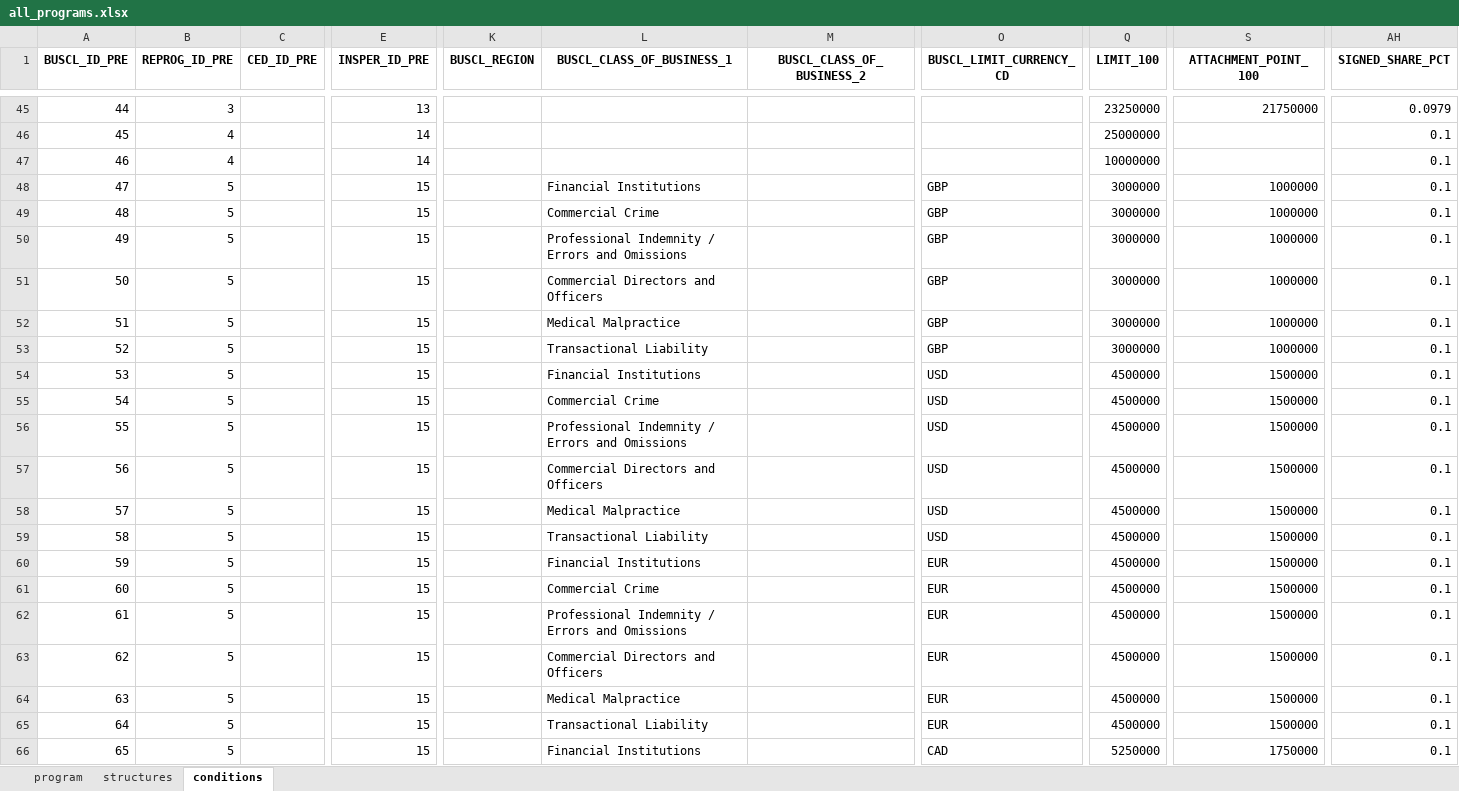
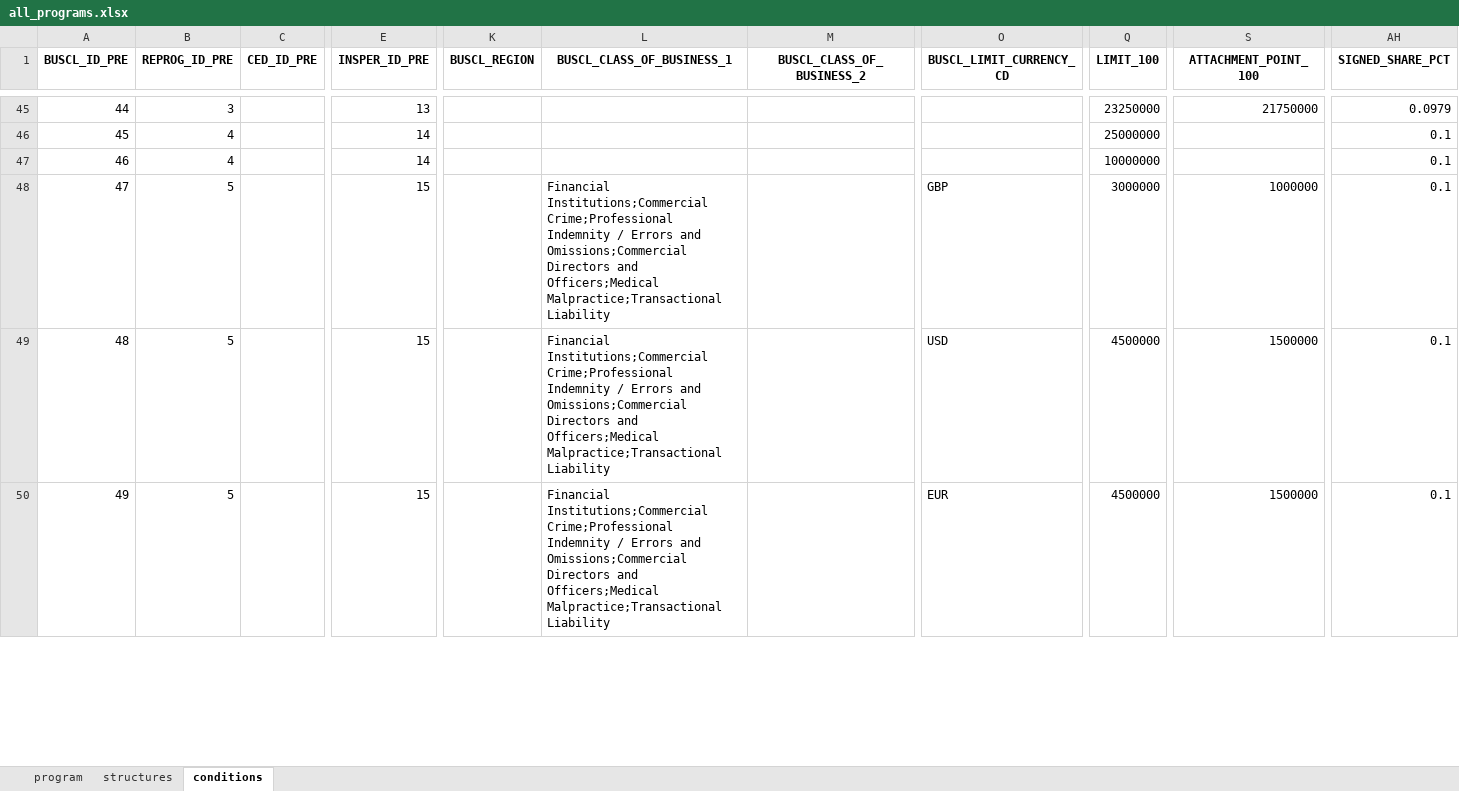
Before and after one commit to abaelde/structure-application, an Excel workbook: examples/programs/all_programs.xlsx, sheet conditions, drawn as a sheet; only a part is shown, gaps mark what is left out; values as stored, in another font and other column widths than the file's, no borders; removed rows and columns are numbered as before the commit, all else as after; rows hold the shown columns only; the diff covers the shown part only; the diff names each change by its address in the sheet, - before the commit and + after, or states it on an @@ line.

```diff
--- a/examples/programs/all_programs.xlsx (sheet conditions)
+++ b/examples/programs/all_programs.xlsx (sheet conditions)
-row 48: 47 | 5 |  | 15 |  | Financial Institutions |  | GBP | 3000000 | 1000000 | 0.1
-row 49: 48 | 5 |  | 15 |  | Commercial Crime |  | GBP | 3000000 | 1000000 | 0.1
@@ column A (BUSCL_ID_PRE) renumbered between rows 48 and 90 @@
-L48 (BUSCL_CLASS_OF_BUSINESS_1): Professional Indemnity / Errors and Omissions
+L48 (BUSCL_CLASS_OF_BUSINESS_1): Financial Institutions;Commercial Crime;Professional Indemnity / Errors and Omissions;Commercial Directors and Officers;Medical Malpractice;Transactional Liability
-row 51: 50 | 5 |  | 15 |  | Commercial Directors and Officers |  | GBP | 3000000 | 1000000 | 0.1
-row 52: 51 | 5 |  | 15 |  | Medical Malpractice |  | GBP | 3000000 | 1000000 | 0.1
-row 53: 52 | 5 |  | 15 |  | Transactional Liability |  | GBP | 3000000 | 1000000 | 0.1
-row 54: 53 | 5 |  | 15 |  | Financial Institutions |  | USD | 4500000 | 1500000 | 0.1
-row 55: 54 | 5 |  | 15 |  | Commercial Crime |  | USD | 4500000 | 1500000 | 0.1
-L49 (BUSCL_CLASS_OF_BUSINESS_1): Professional Indemnity / Errors and Omissions
+L49 (BUSCL_CLASS_OF_BUSINESS_1): Financial Institutions;Commercial Crime;Professional Indemnity / Errors and Omissions;Commercial Directors and Officers;Medical Malpractice;Transactional Liability
-row 57: 56 | 5 |  | 15 |  | Commercial Directors and Officers |  | USD | 4500000 | 1500000 | 0.1
-row 58: 57 | 5 |  | 15 |  | Medical Malpractice |  | USD | 4500000 | 1500000 | 0.1
-row 59: 58 | 5 |  | 15 |  | Transactional Liability |  | USD | 4500000 | 1500000 | 0.1
-row 60: 59 | 5 |  | 15 |  | Financial Institutions |  | EUR | 4500000 | 1500000 | 0.1
-row 61: 60 | 5 |  | 15 |  | Commercial Crime |  | EUR | 4500000 | 1500000 | 0.1
-L50 (BUSCL_CLASS_OF_BUSINESS_1): Professional Indemnity / Errors and Omissions
+L50 (BUSCL_CLASS_OF_BUSINESS_1): Financial Institutions;Commercial Crime;Professional Indemnity / Errors and Omissions;Commercial Directors and Officers;Medical Malpractice;Transactional Liability
-row 63: 62 | 5 |  | 15 |  | Commercial Directors and Officers |  | EUR | 4500000 | 1500000 | 0.1
-row 64: 63 | 5 |  | 15 |  | Medical Malpractice |  | EUR | 4500000 | 1500000 | 0.1
-row 65: 64 | 5 |  | 15 |  | Transactional Liability |  | EUR | 4500000 | 1500000 | 0.1
-row 66: 65 | 5 |  | 15 |  | Financial Institutions |  | CAD | 5250000 | 1750000 | 0.1
```
Also changed, not shown: 3 added rows, 14 removed rows and 8 edited cells elsewhere in this sheet, sheet structures, sheet program, examples/programs/aviation_axa_xl_2024.xlsx, examples/programs/aviation_hull_liability_split.xlsx, 16 other files.
